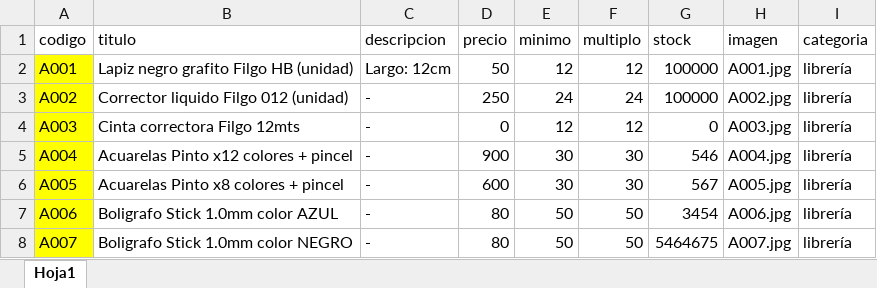
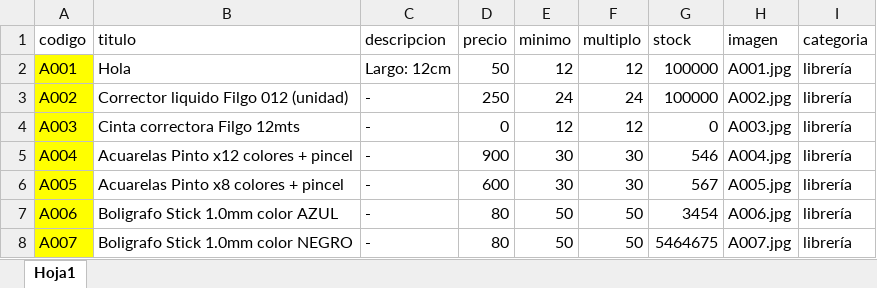
Before and after one commit to lulikatzz/rmkits, an Excel workbook: productos.xlsx, sheet Hoja1, drawn as a sheet; only a part is shown; values as stored, in another font and other column widths than the file's, no borders; the diff names each change by its address in the sheet, - before the commit and + after, or states it on an @@ line.

Commit message:
cambio excel

```diff
--- a/productos.xlsx (sheet Hoja1)
+++ b/productos.xlsx (sheet Hoja1)
-B2 (titulo): Lapiz negro grafito Filgo HB (unidad)
+B2 (titulo): Hola
```
Also changed, not shown: 1 other file.
